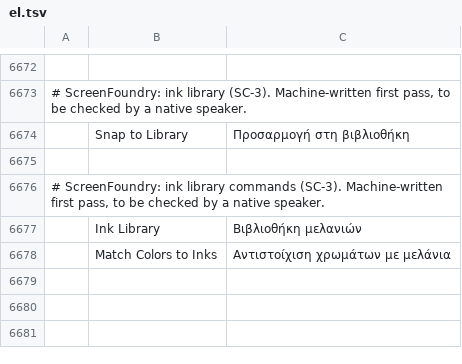
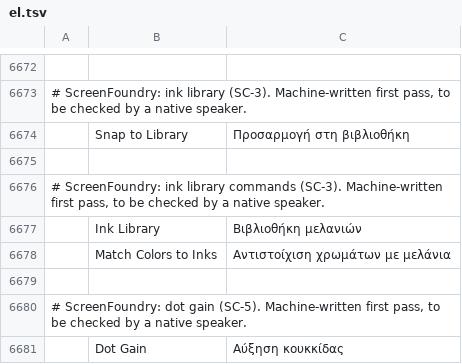
Before and after one commit to Stitchwright/screenfoundry, a TSV file: crates/ui-egui/src/i18n/el.tsv, drawn as a sheet; only a part is shown, gaps mark what is left out; the diff names each change by its address in the sheet, - before the commit and + after, or states it on an @@ line.

```diff
--- a/crates/ui-egui/src/i18n/el.tsv
+++ b/crates/ui-egui/src/i18n/el.tsv
+row 6679: (empty)
+row 6680: # ScreenFoundry: dot gain (SC-5). Machine-written first pass, to be checked by a native speaker.
+row 6681:  | Dot Gain | Αύξηση κουκκίδας
```
Also changed, not shown: crates/ui-egui/src/i18n/bg.tsv, crates/ui-egui/src/i18n/fr.tsv, 27 other files.
